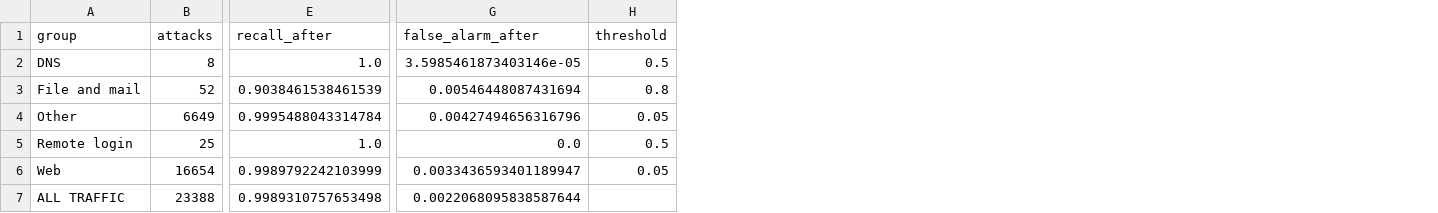
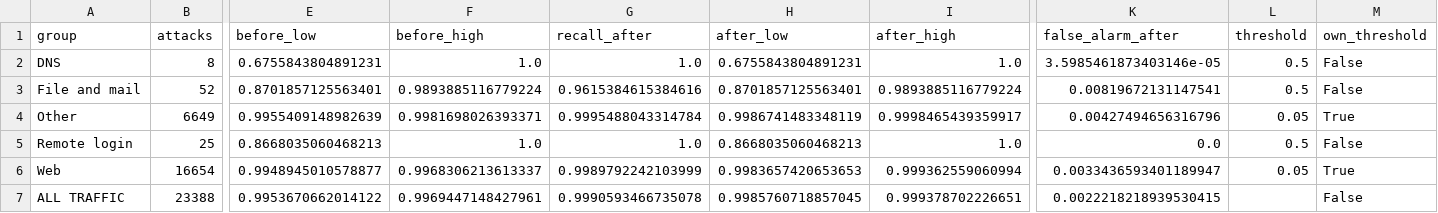
Before and after one commit to kamrulhasanp/trustworthy-ai-security, a CSV file: docs/fairness_results.csv, drawn as a sheet; only a part is shown, gaps mark what is left out; addresses are those after the commit; the diff names each change by its address in the sheet, - before the commit and + after, or states it on an @@ line.

Commit message:
Tool 2 v2: fairness check with 95% ranges and safer thresholds

```diff
--- a/docs/fairness_results.csv
+++ b/docs/fairness_results.csv
+column E (before_low), rows 2-7: 0.6755843804891231 | 0.8701857125563401 | 0.9955409148982639 | 0.8668035060468213 | 0.9948945010578877 | 0.9953670662014122
+column F (before_high), rows 2-7: 1.0 | 0.9893885116779224 | 0.9981698026393371 | 1.0 | 0.9968306213613337 | 0.9969447148427961
+column H (after_low), rows 2-7: 0.6755843804891231 | 0.8701857125563401 | 0.9986741483348119 | 0.8668035060468213 | 0.9983657420653653 | 0.9985760718857045
+column I (after_high), rows 2-7: 1.0 | 0.9893885116779224 | 0.9998465439359917 | 1.0 | 0.999362559060994 | 0.999378702226651
+column M (own_threshold), rows 2-7: False | False | True | False | True | False
-G3 (recall_after): 0.9038461538461539
+G3 (recall_after): 0.9615384615384616
-K3 (false_alarm_after): 0.00546448087431694
+K3 (false_alarm_after): 0.00819672131147541
-L3 (threshold): 0.8
+L3 (threshold): 0.5
-G7 (recall_after): 0.9989310757653498
+G7 (recall_after): 0.9990593466735078
-K7 (false_alarm_after): 0.0022068095838587644
+K7 (false_alarm_after): 0.0022218218939530415
```
Also changed, not shown: 3 other files.
